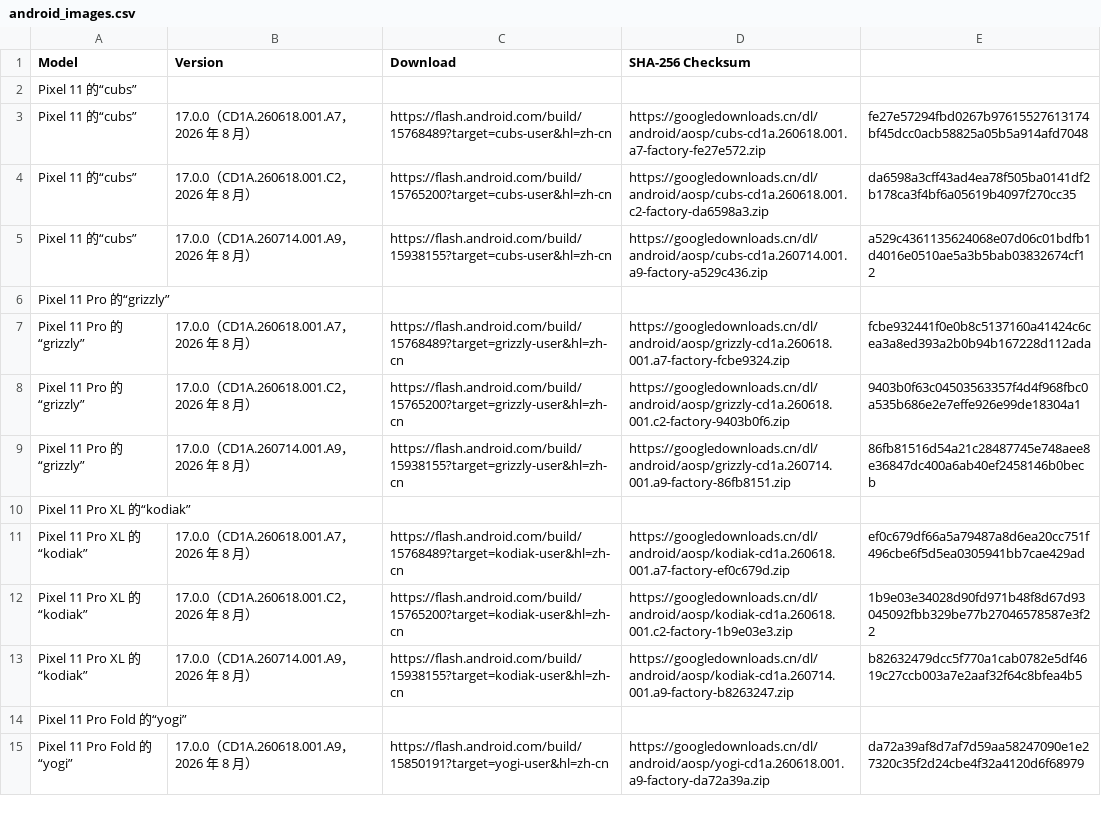
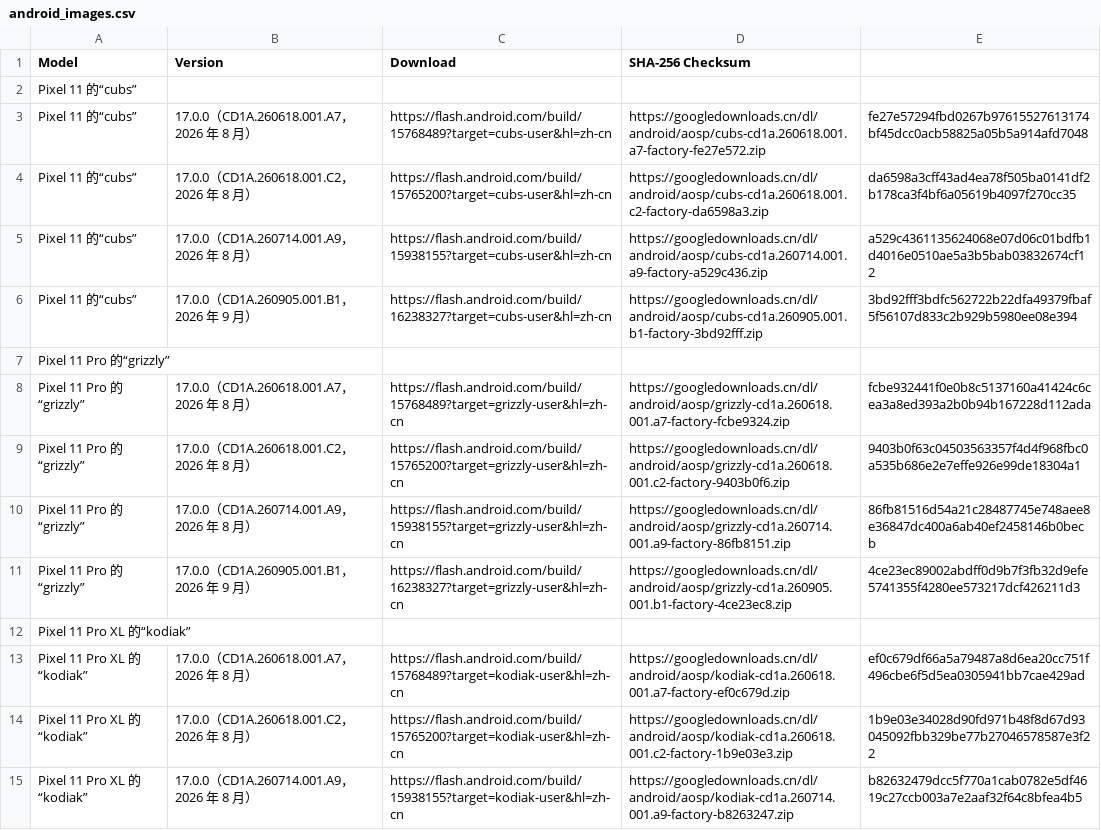
Before and after one commit to parserpp/get_android_data, a CSV file: data/android_images.csv, drawn as a sheet; only a part is shown; the shorter side is filled out with more unchanged rows; the diff covers the shown part only.

```diff
--- a/data/android_images.csv
+++ b/data/android_images.csv
@@ -5,2 +5,3 @@ Pixel 11 的“cubs”,17.0.0（CD1A.260618.001.C2，2026 年 8 月）,https://f
 Pixel 11 的“cubs”,17.0.0（CD1A.260714.001.A9，2026 年 8 月）,https://flash.android.com/build/15938155?target=cubs-user&hl=zh-cn,https://googledownloads.cn/dl/android/aosp/cubs-cd1a.260714.001.a9-factory-a529c436.zip,a529c4361135624068e07d06c01bdfb1d4016e0510ae5a3b5bab03832674cf12
+Pixel 11 的“cubs”,17.0.0（CD1A.260905.001.B1，2026 年 9 月）,https://flash.android.com/build/16238327?target=cubs-user&hl=zh-cn,https://googledownloads.cn/dl/android/aosp/cubs-cd1a.260905.001.b1-factory-3bd92fff.zip,3bd92fff3bdfc562722b22dfa49379fbaf5f56107d833c2b929b5980ee08e394
 Pixel 11 Pro 的“grizzly”
@@ -9,2 +10,3 @@ Pixel 11 Pro 的“grizzly”,17.0.0（CD1A.260618.001.C2，2026 年 8 月）,ht
 Pixel 11 Pro 的“grizzly”,17.0.0（CD1A.260714.001.A9，2026 年 8 月）,https://flash.android.com/build/15938155?target=grizzly-user&hl=zh-cn,https://googledownloads.cn/dl/android/aosp/grizzly-cd1a.260714.001.a9-factory-86fb8151.zip,86fb81516d54a21c28487745e748aee8e36847dc400a6ab40ef2458146b0becb
+Pixel 11 Pro 的“grizzly”,17.0.0（CD1A.260905.001.B1，2026 年 9 月）,https://flash.android.com/build/16238327?target=grizzly-user&hl=zh-cn,https://googledownloads.cn/dl/android/aosp/grizzly-cd1a.260905.001.b1-factory-4ce23ec8.zip,4ce23ec89002abdff0d9b7f3fb32d9efe5741355f4280ee573217dcf426211d3
 Pixel 11 Pro XL 的“kodiak”
```
Also changed, not shown: 2 added rows and 34 edited cells elsewhere in this file, data/android_ota_images.csv.
